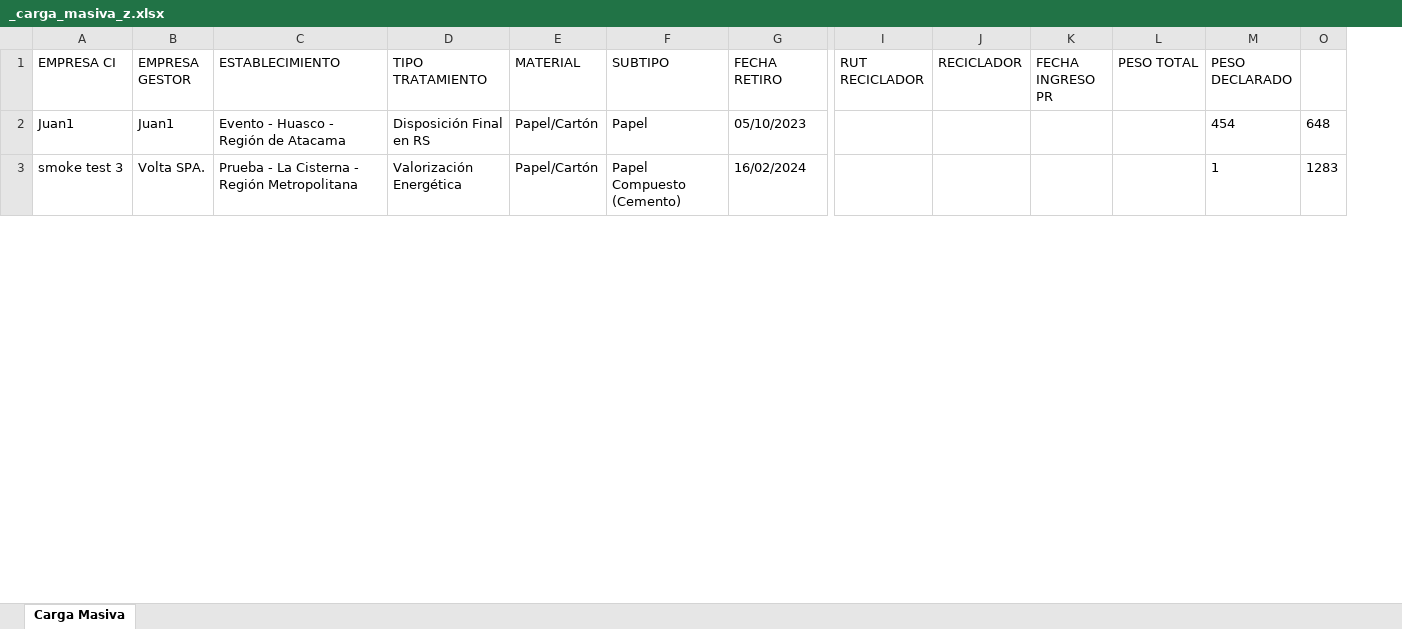
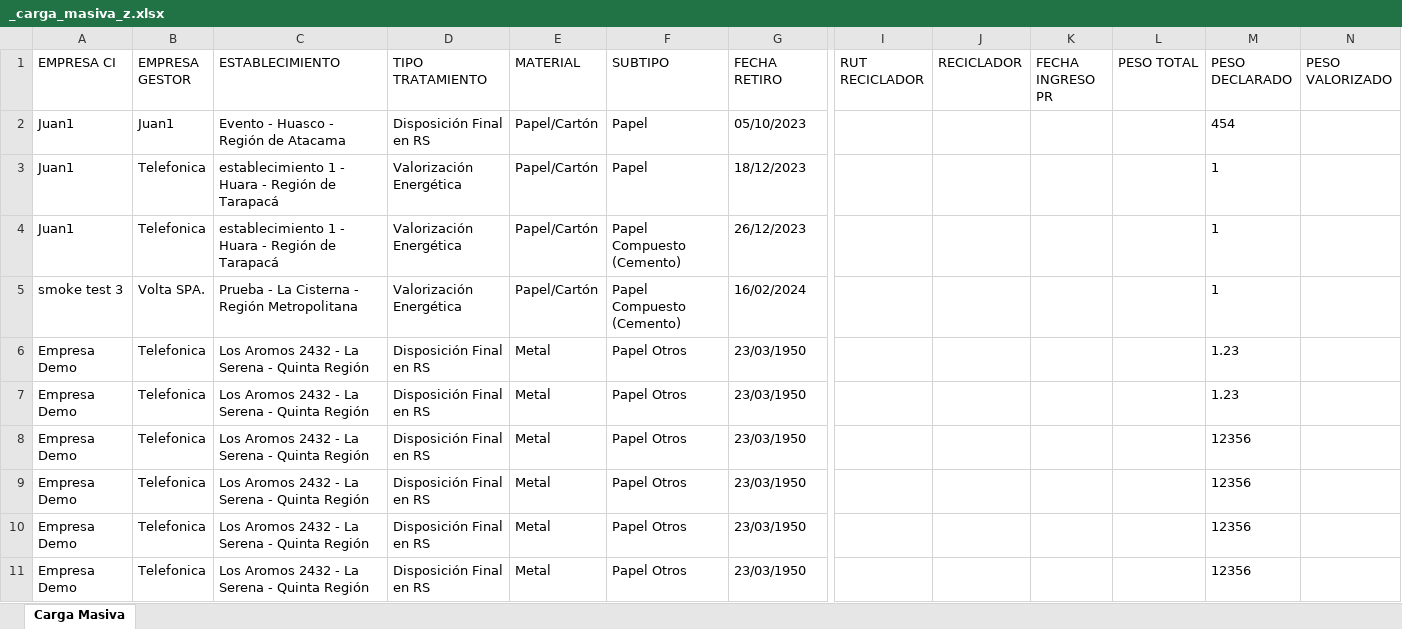
Before and after one commit to PLEYASOFT/rigk-sistema-gestion-residuos, an Excel workbook: desarrollo/rigk-sg-back/files/templates/_carga_masiva_z.xlsx, sheet Carga Masiva, drawn as a sheet; only a part is shown, gaps mark what is left out; values as stored, in another font and other column widths than the file's, no borders; removed rows and columns are numbered as before the commit, all else as after; rows hold the shown columns only; the diff covers the shown part only; the diff names each change by its address in the sheet, - before the commit and + after, or states it on an @@ line.

Commit message:
Fixes finales carga masiva gestor

```diff
--- a/desarrollo/rigk-sg-back/files/templates/_carga_masiva_z.xlsx (sheet Carga Masiva)
+++ b/desarrollo/rigk-sg-back/files/templates/_carga_masiva_z.xlsx (sheet Carga Masiva)
@@ column O hidden, rows 2-3: 648 | 1283 @@
@@ column N (PESO VALORIZADO) unhidden, empty @@
+row 3: Juan1 | Telefonica | establecimiento 1 - Huara - Región de Tarapacá | Valorización Energética | Papel/Cartón | Papel | 18/12/2023 |  |  |  |  | 1
+row 4: Juan1 | Telefonica | establecimiento 1 - Huara - Región de Tarapacá | Valorización Energética | Papel/Cartón | Papel Compuesto (Cemento) | 26/12/2023 |  |  |  |  | 1
+row 6: Empresa Demo | Telefonica | Los Aromos 2432 - La Serena - Quinta Región | Disposición Final en RS | Metal | Papel Otros | 23/03/1950 |  |  |  |  | 1.23
+row 7: Empresa Demo | Telefonica | Los Aromos 2432 - La Serena - Quinta Región | Disposición Final en RS | Metal | Papel Otros | 23/03/1950 |  |  |  |  | 1.23
+row 8: Empresa Demo | Telefonica | Los Aromos 2432 - La Serena - Quinta Región | Disposición Final en RS | Metal | Papel Otros | 23/03/1950 |  |  |  |  | 12356
+row 9: Empresa Demo | Telefonica | Los Aromos 2432 - La Serena - Quinta Región | Disposición Final en RS | Metal | Papel Otros | 23/03/1950 |  |  |  |  | 12356
+row 10: Empresa Demo | Telefonica | Los Aromos 2432 - La Serena - Quinta Región | Disposición Final en RS | Metal | Papel Otros | 23/03/1950 |  |  |  |  | 12356
+row 11: Empresa Demo | Telefonica | Los Aromos 2432 - La Serena - Quinta Región | Disposición Final en RS | Metal | Papel Otros | 23/03/1950 |  |  |  |  | 12356
```
Also changed, not shown: 29 added rows elsewhere in this sheet, hidden cells, 2 other files.
